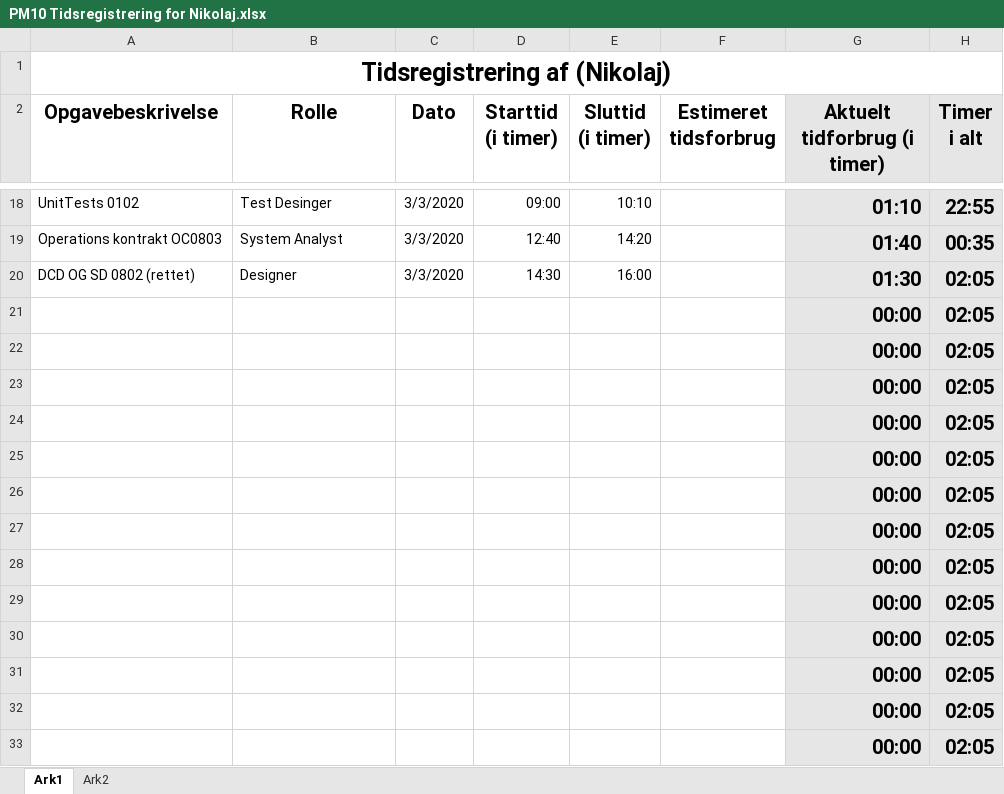
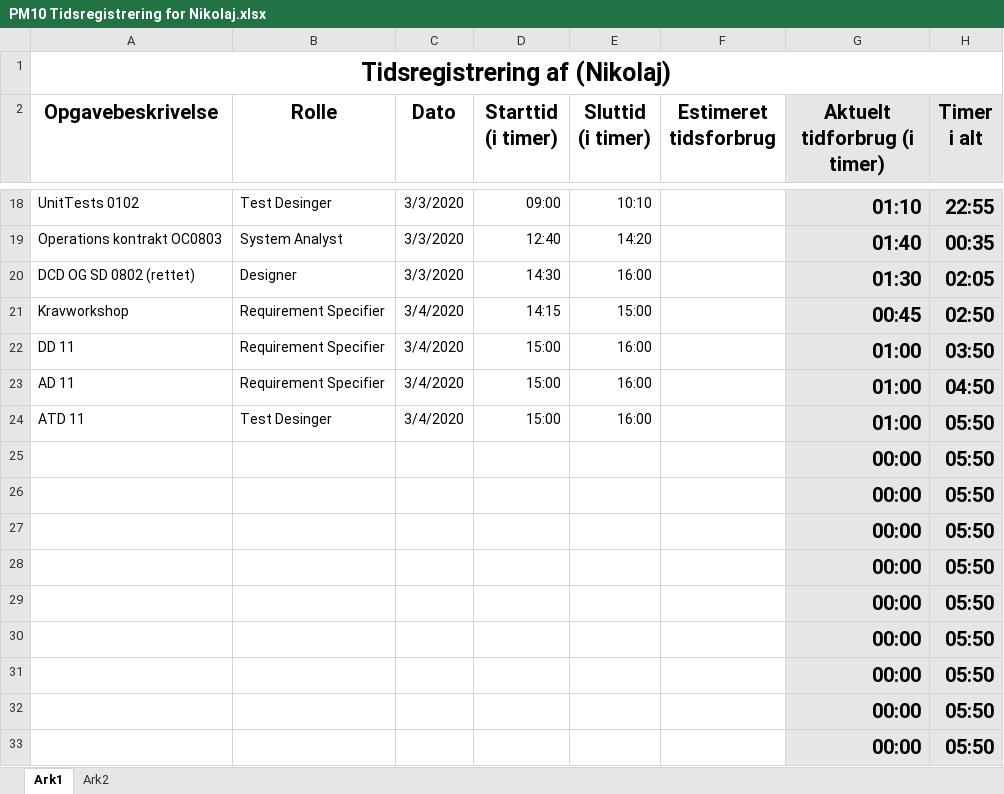
Before and after one commit to zealand-andp/HoeKulator, an Excel workbook: 08 Project Management/Tidsregistrering/PM10 Tidsregistrering for Nikolaj.xlsx, sheet Ark1, drawn as a sheet; only a part is shown, gaps mark what is left out; values as stored, in another font and other column widths than the file's, no borders; charts and pictures not drawn; removed rows and columns are numbered as before the commit, all else as after; the diff names each change by its address in the sheet, - before the commit and + after, or states it on an @@ line.

Commit message:
Update Tidsregistrering for PM10 - Nikolaj

```diff
--- a/08 Project Management/Tidsregistrering/PM10 Tidsregistrering for Nikolaj.xlsx (sheet Ark1)
+++ b/08 Project Management/Tidsregistrering/PM10 Tidsregistrering for Nikolaj.xlsx (sheet Ark1)
-row 21:  |  |  |  |  |  | 00:00 | 02:05
-row 22:  |  |  |  |  |  | 00:00 | 02:05
-row 23:  |  |  |  |  |  | 00:00 | 02:05
-row 24:  |  |  |  |  |  | 00:00 | 02:05
+row 21: Kravworkshop | Requirement Specifier | 3/4/2020 | 14:15 | 15:00 |  | 00:45 | 02:50
+row 22: DD 11 | Requirement Specifier | 3/4/2020 | 15:00 | 16:00 |  | 01:00 | 03:50
+row 23: AD 11 | Requirement Specifier | 3/4/2020 | 15:00 | 16:00 |  | 01:00 | 04:50
+row 24: ATD 11 | Test Desinger | 3/4/2020 | 15:00 | 16:00 |  | 01:00 | 05:50
-H25:H33 (Timer i alt): 02:05
+H25:H33 (Timer i alt): 05:50
```
